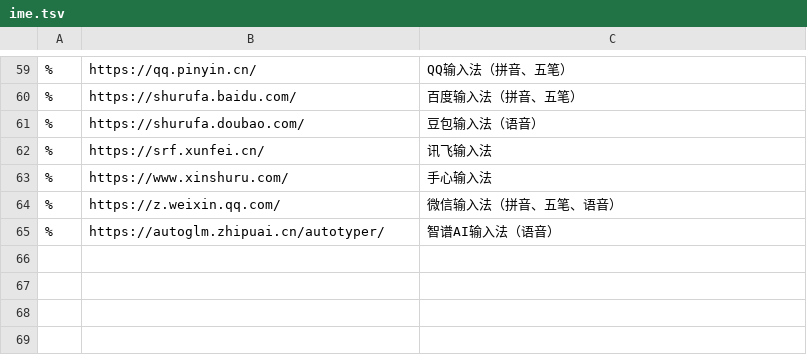
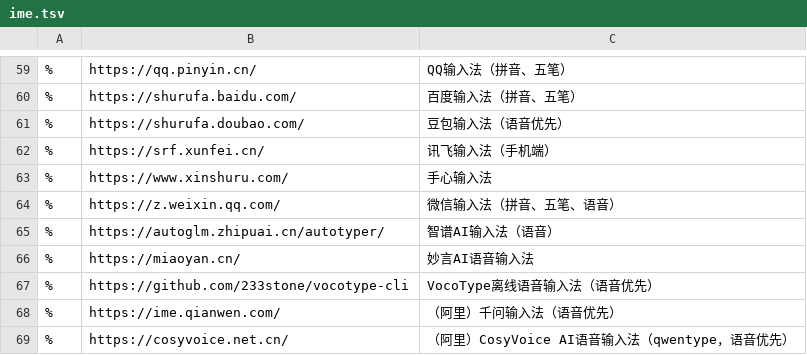
Before and after one commit to hantang/rime-list, a TSV file: archives/ime.tsv, drawn as a sheet; only a part is shown, gaps mark what is left out.

```diff
--- a/archives/ime.tsv
+++ b/archives/ime.tsv
@@ -60,4 +60,4 @@
 %	https://shurufa.baidu.com/	百度输入法（拼音、五笔）
-%	https://shurufa.doubao.com/	豆包输入法（语音）
-%	https://srf.xunfei.cn/	讯飞输入法
+%	https://shurufa.doubao.com/	豆包输入法（语音优先）
+%	https://srf.xunfei.cn/	讯飞输入法（手机端）
 %	https://www.xinshuru.com/	手心输入法
@@ -65 +65,5 @@
 %	https://autoglm.zhipuai.cn/autotyper/	智谱AI输入法（语音）
+%	https://miaoyan.cn/	妙言AI语音输入法
+%	https://github.com/233stone/vocotype-cli	VocoType离线语音输入法（语音优先）
+%	https://ime.qianwen.com/	（阿里）千问输入法（语音优先）
+%	https://cosyvoice.net.cn/	（阿里）CosyVoice AI语音输入法（qwentype，语音优先）
```
Also changed, not shown: data.tsv.
